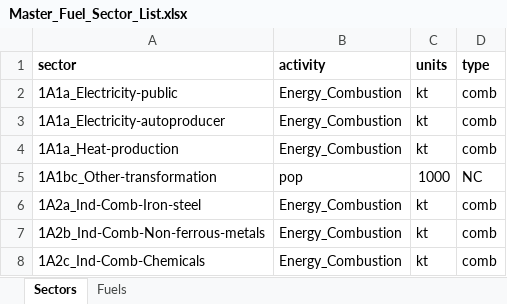
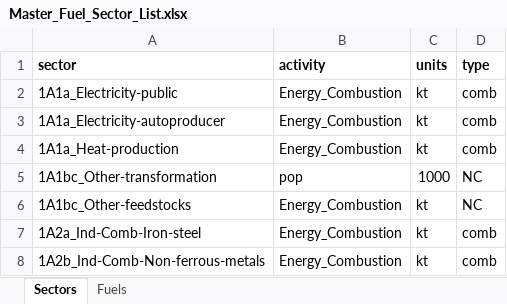
Before and after one commit to JGCRI/CEDS, an Excel workbook: input/mappings/Master_Fuel_Sector_List.xlsx, sheet Sectors, drawn as a sheet; only a part is shown; the shorter side is filled out with more unchanged rows; values as stored, in another font and other column widths than the file's, no borders; the diff names each change by its address in the sheet, - before the commit and + after, or states it on an @@ line.

```diff
--- a/input/mappings/Master_Fuel_Sector_List.xlsx (sheet Sectors)
+++ b/input/mappings/Master_Fuel_Sector_List.xlsx (sheet Sectors)
+row 6: 1A1bc_Other-feedstocks | Energy_Combustion | kt | NC
```
Also changed, not shown: input/mappings/Bond/Bond_sector_ext_map.xlsx, 9 other files.
